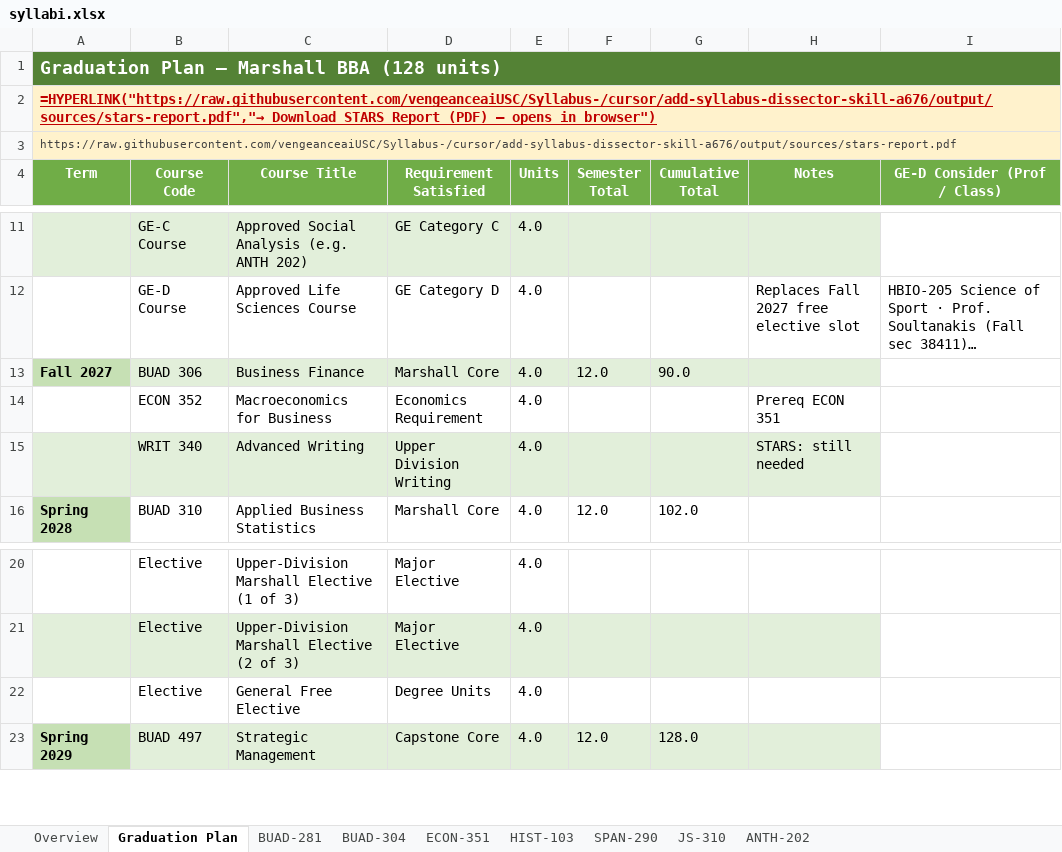
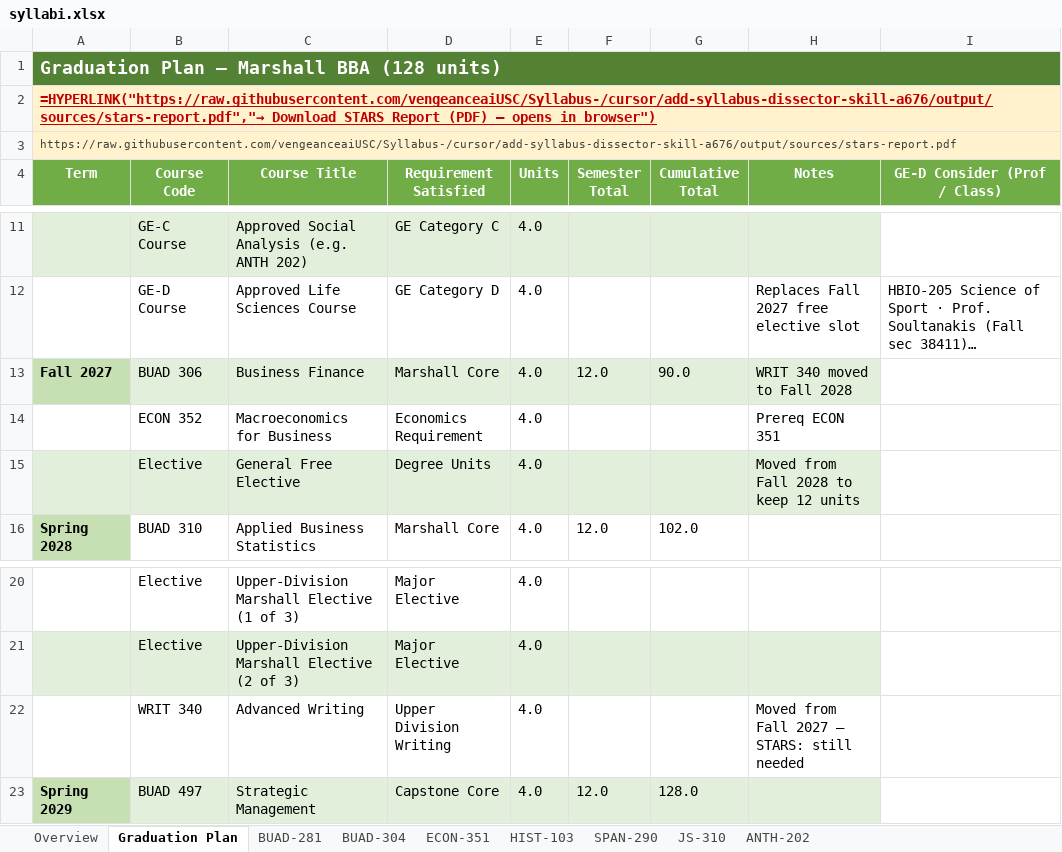
Before and after one commit to vengeanceaiUSC/Syllabus-, an Excel workbook: output/syllabi.xlsx, sheet Graduation Plan, drawn as a sheet; only a part is shown, gaps mark what is left out; long unchanged cells end in …; values as stored, in another font and other column widths than the file's, no borders; formulas without a stored value are shown as written; removed rows and columns are numbered as before the commit, all else as after; the diff names each change by its address in the sheet, - before the commit and + after, or states it on an @@ line.

```diff
--- a/output/syllabi.xlsx (sheet Graduation Plan)
+++ b/output/syllabi.xlsx (sheet Graduation Plan)
-H13 (Notes): (empty)
+H13 (Notes): WRIT 340 moved to Fall 2028
-row 15:  | WRIT 340 | Advanced Writing | Upper Division Writing | 4.0 |  |  | STARS: still needed
+row 15:  | Elective | General Free Elective | Degree Units | 4.0 |  |  | Moved from Fall 2028 to keep 12 units
-row 22:  | Elective | General Free Elective | Degree Units | 4.0
+row 22:  | WRIT 340 | Advanced Writing | Upper Division Writing | 4.0 |  |  | Moved from Fall 2027 — STARS: still needed
```
Also changed, not shown: sheet Overview, output/graduation-plan.xlsx, 1 other file.
